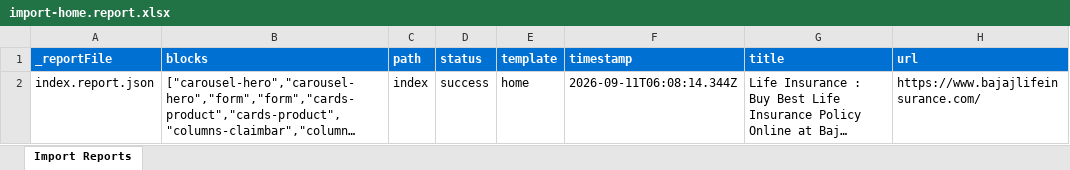
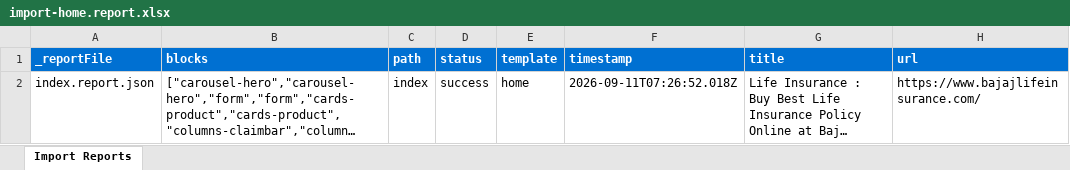
Before and after one commit to BansalJitendra/bli, an Excel workbook: tools/importer/reports/import-home.report.xlsx, sheet Import Reports, drawn as a sheet; long unchanged cells end in …; values as stored, in another font and other column widths than the file's, no borders; the diff names each change by its address in the sheet, - before the commit and + after, or states it on an @@ line.

Commit message:
Update importer
Automated migration updates generated by Experience Modernization Agent.

Changed files (7):
- tools/importer/html-to-jcr.mjs
- tools/importer/import-home.bundle.js
- tools/importer/parsers/form.js
- tools/importer/parsers/hero-promo.js
- tools/importer/parsers/tabs-guide.js
- tools/importer/reports/import-home.report.xlsx
- tools/importer/reports/index.report.json

```diff
--- a/tools/importer/reports/import-home.report.xlsx (sheet Import Reports)
+++ b/tools/importer/reports/import-home.report.xlsx (sheet Import Reports)
-F2 (timestamp): 2026-09-11T06:08:14.344Z
+F2 (timestamp): 2026-09-11T07:26:52.018Z
```
Also changed, not shown: 6 other files.
